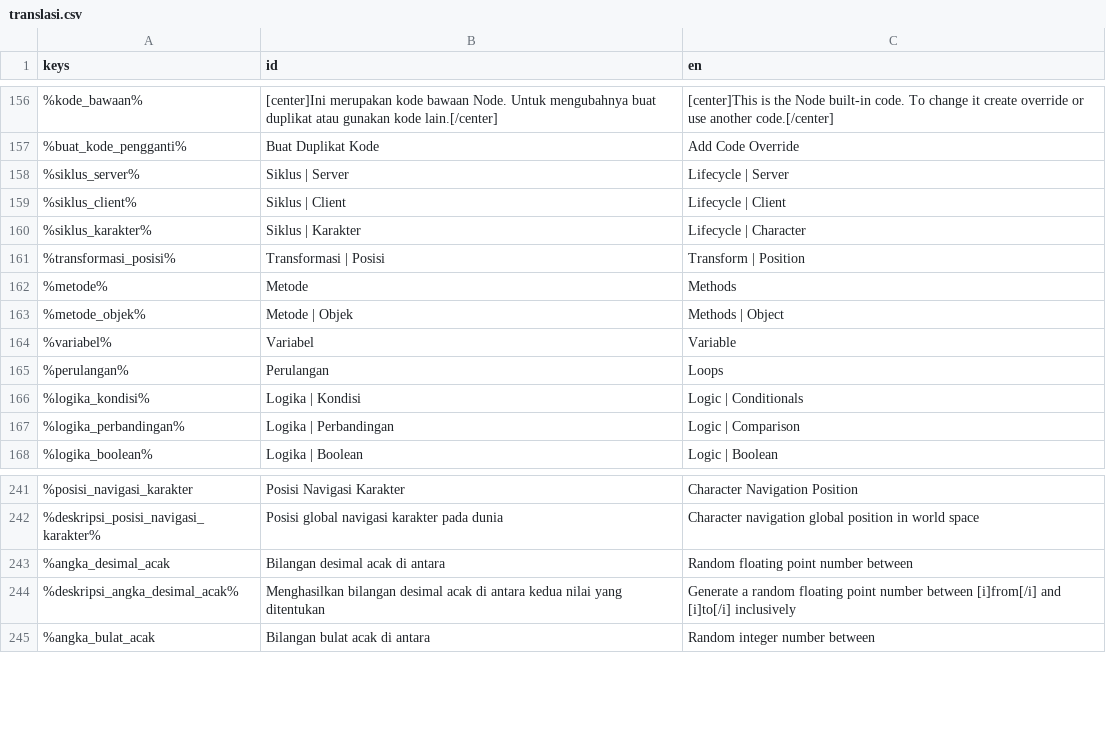
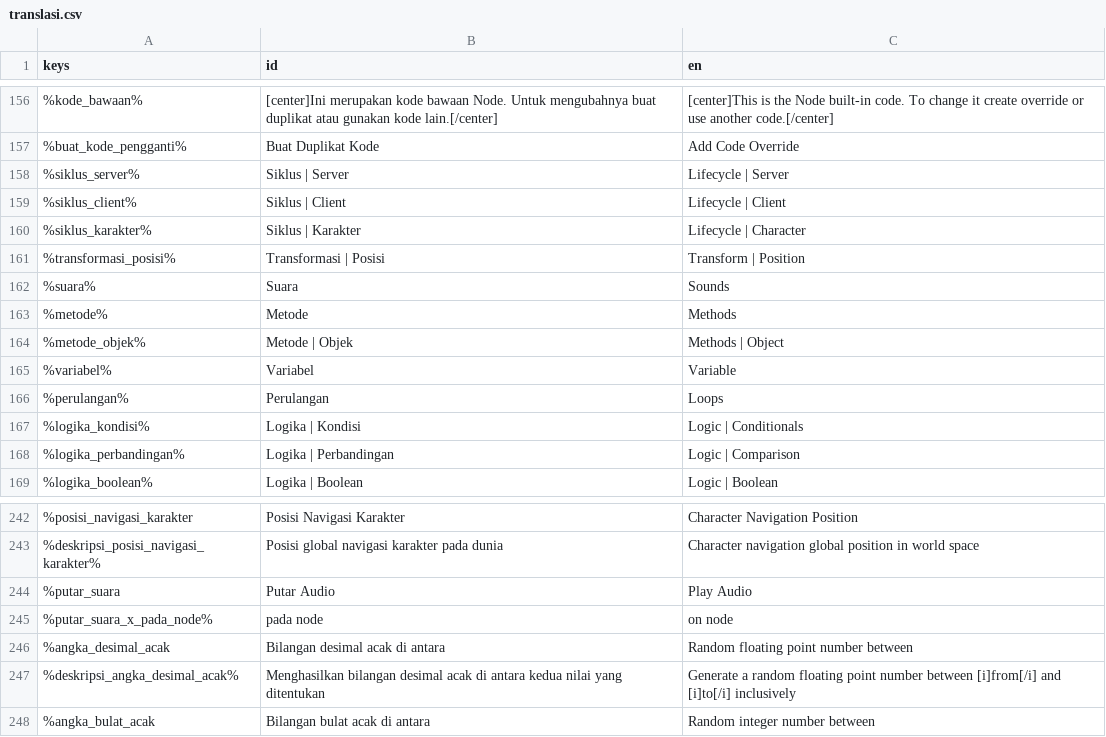
Before and after one commit to zinzui12345/dreamline, a CSV file: ui/bahasa/translasi.csv, drawn as a sheet; only a part is shown, gaps mark what is left out; the diff names each change by its address in the sheet, - before the commit and + after, or states it on an @@ line.

```diff
--- a/ui/bahasa/translasi.csv
+++ b/ui/bahasa/translasi.csv
+row 162: %suara% | Suara | Sounds
+row 244: %putar_suara | Putar Audio | Play Audio
+row 245: %putar_suara_x_pada_node% | pada node | on node
```
Also changed, not shown: 7 other files.
